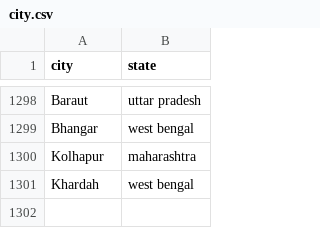
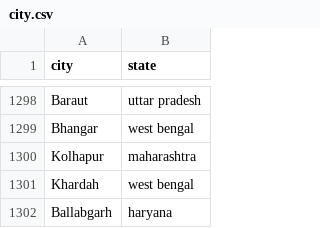
Before and after one commit to vineet9singh/laughing-octo-happiness, a CSV file: other_files/city.csv, drawn as a sheet; only a part is shown, gaps mark what is left out; the diff names each change by its address in the sheet, - before the commit and + after, or states it on an @@ line.

Commit message:
updated files

```diff
--- a/other_files/city.csv
+++ b/other_files/city.csv
+row 1302: Ballabgarh | haryana
```
